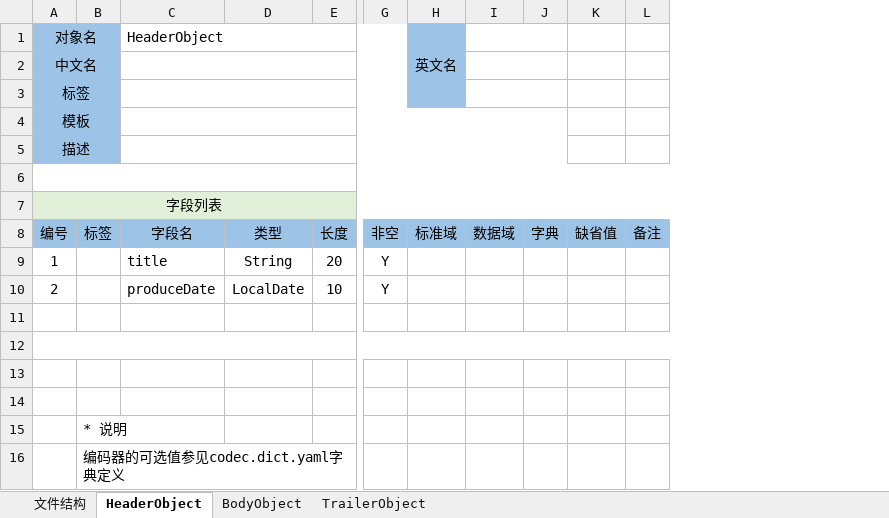
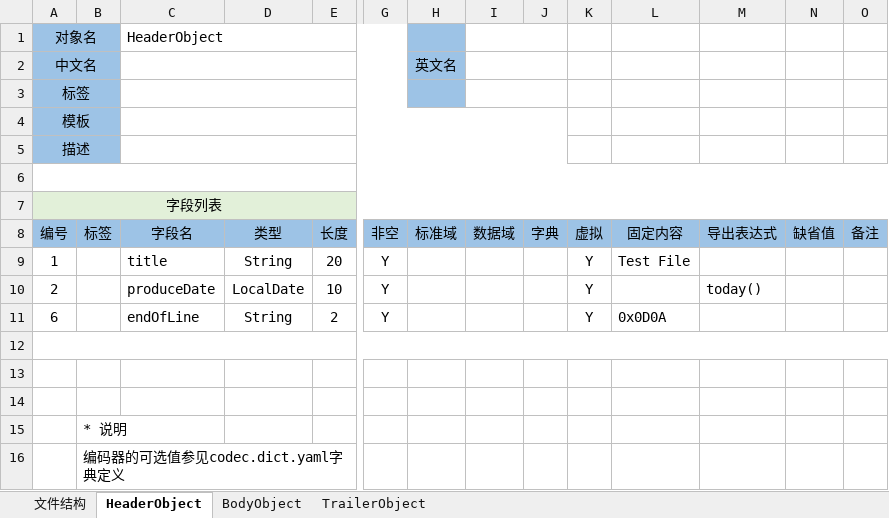
Before and after one commit to entropy-cloud/nop-entropy, an Excel workbook: nop-cli/demo/_vfs/batch/txn.record-file.xlsx, sheet HeaderObject, drawn as a sheet; only a part is shown, gaps mark what is left out; values as stored, in another font and other column widths than the file's, no borders; rows hold the shown columns only; the diff names each change by its address in the sheet, - before the commit and + after, or states it on an @@ line.

```diff
--- a/nop-cli/demo/_vfs/batch/txn.record-file.xlsx (sheet HeaderObject)
+++ b/nop-cli/demo/_vfs/batch/txn.record-file.xlsx (sheet HeaderObject)
+column K (虚拟), rows 9-11: all Y
+column L (固定内容), rows 9-11: Test File |  | 0x0D0A
+column M (导出表达式), row 10: today()
-row 11: (empty)
+row 11: 6 |  | endOfLine | String | 2 | Y |  |  |  | Y | 0x0D0A
```
Also changed, not shown: sheet 文件结构, sheet TrailerObject, sheet BodyObject, 21 other files.
